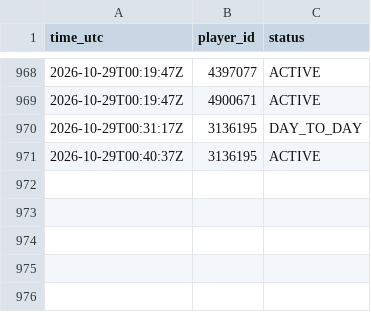
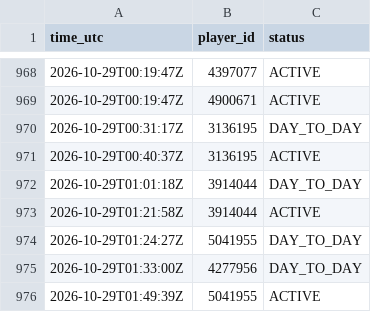
Before and after one commit to thewhitelisted/cg-engine, a CSV file: data/status_log.csv, drawn as a sheet; only a part is shown, gaps mark what is left out; the diff names each change by its address in the sheet, - before the commit and + after, or states it on an @@ line.

```diff
--- a/data/status_log.csv
+++ b/data/status_log.csv
+row 972: 2026-10-29T01:01:18Z | 3914044 | DAY_TO_DAY
+row 973: 2026-10-29T01:21:58Z | 3914044 | ACTIVE
+row 974: 2026-10-29T01:24:27Z | 5041955 | DAY_TO_DAY
+row 975: 2026-10-29T01:33:00Z | 4277956 | DAY_TO_DAY
+row 976: 2026-10-29T01:49:39Z | 5041955 | ACTIVE
```
Also changed, not shown: data/return_log.csv, 2 other files.
